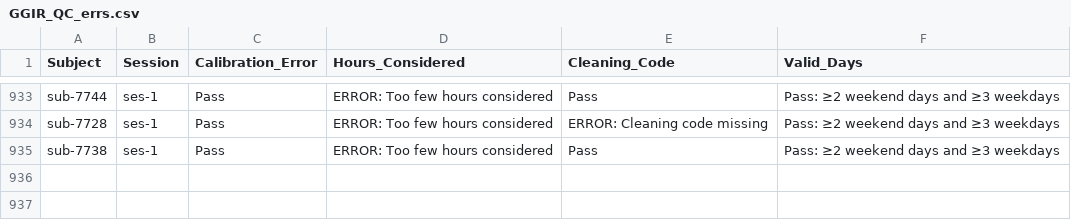
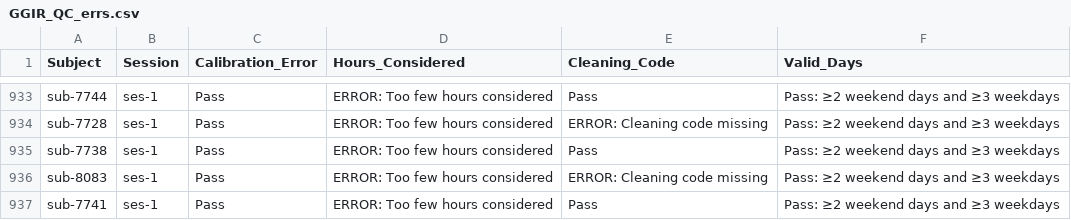
Before and after one commit to HBClab/boost-act, a CSV file: code/logs/GGIR_QC_errs.csv, drawn as a sheet; only a part is shown, gaps mark what is left out.

```diff
--- a/code/logs/GGIR_QC_errs.csv
+++ b/code/logs/GGIR_QC_errs.csv
@@ -935 +935,3 @@ sub-7728,ses-1,Pass,ERROR: Too few hours considered,ERROR: Cleaning code missing
 sub-7738,ses-1,Pass,ERROR: Too few hours considered,Pass,Pass: ≥2 weekend days and ≥3 weekdays
+sub-8083,ses-1,Pass,ERROR: Too few hours considered,ERROR: Cleaning code missing,Pass: ≥2 weekend days and ≥3 weekdays
+sub-7741,ses-1,Pass,ERROR: Too few hours considered,Pass,Pass: ≥2 weekend days and ≥3 weekdays
```
Also changed, not shown: 3 other files.
